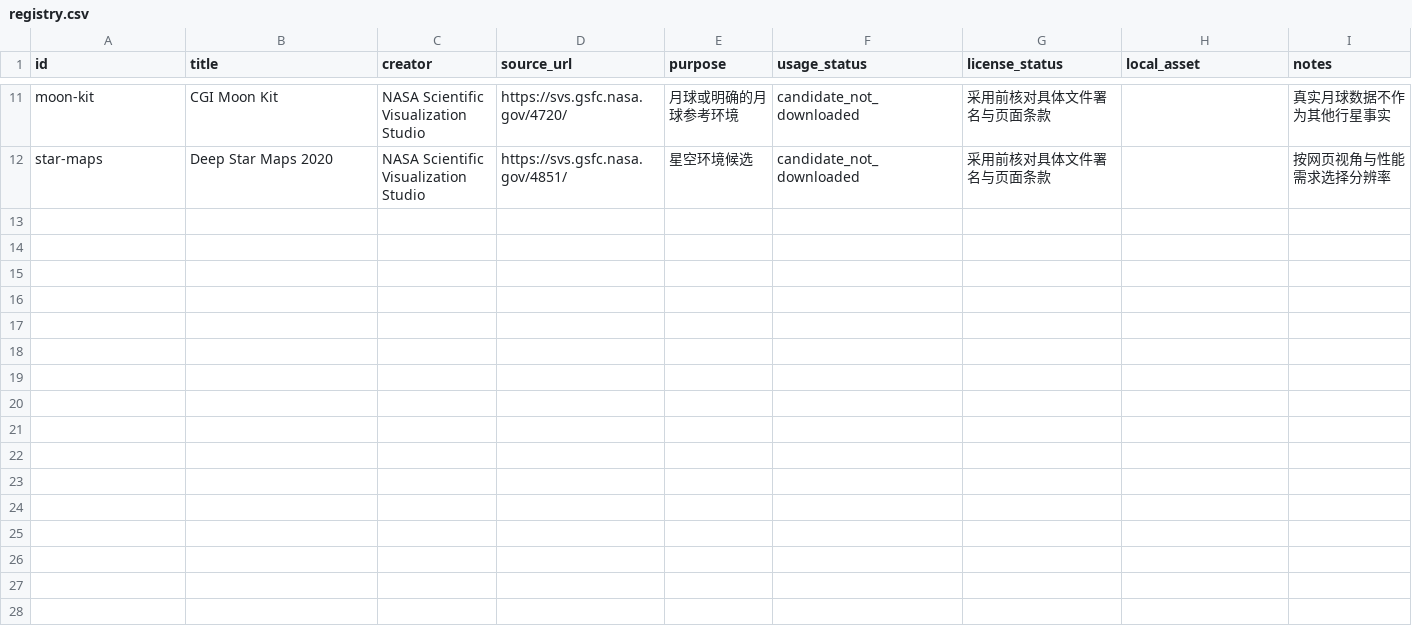
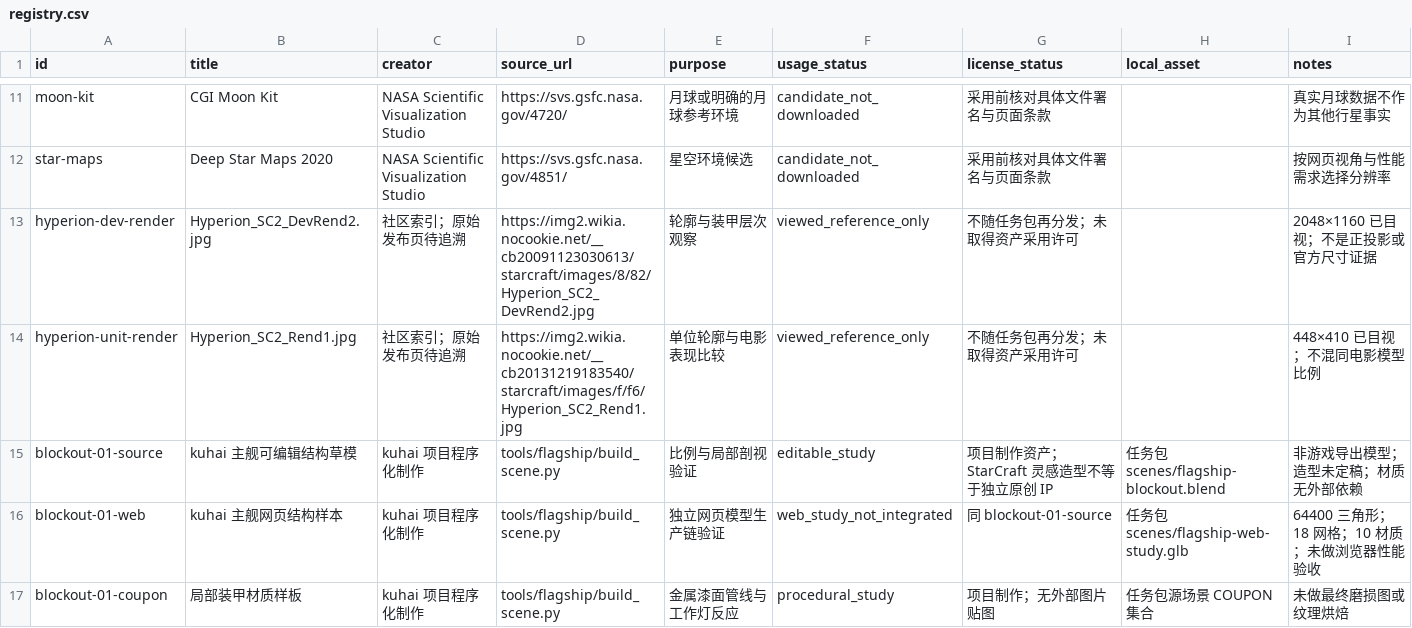
Before and after one commit to kuhaiyongcun-droid/Shirone, a CSV file: docs/kuhai/assets/registry.csv, drawn as a sheet; only a part is shown, gaps mark what is left out; the diff names each change by its address in the sheet, - before the commit and + after, or states it on an @@ line.

Commit message:
feat(flagship): add portable Blender blockout workflow
Add editable procedural ship, archive cutaway and armor study generation,
separate semantic GLB export, CPU preview rendering, and migration checks.
Record the user's cloud/local production split, provisional references,
measured timings, asset provenance and persistent task package checksums.

Validation: Blender 4.5.14 CPU previews and relocated-scene render pass;
resource, cutaway-transform and GLB checks pass. Python compilation and
Astro check pass with 0 errors and 0 warnings. No site runtime changes.

```diff
--- a/docs/kuhai/assets/registry.csv
+++ b/docs/kuhai/assets/registry.csv
+row 13: hyperion-dev-render | Hyperion_SC2_DevRend2.jpg | 社区索引；原始发布页待追溯 | https://img2.wikia.nocookie.net/__cb20091123030613/starcraft/images/8/82/Hyperion_SC2_DevRend2.jpg | 轮廓与装甲层次观察 | viewed_reference_only | 不随任务包再分发；未取得资产采用许可 |  | 2048×1160 已目视；不是正投影或官方尺寸证据
+row 14: hyperion-unit-render | Hyperion_SC2_Rend1.jpg | 社区索引；原始发布页待追溯 | https://img2.wikia.nocookie.net/__cb20131219183540/starcraft/images/f/f6/Hyperion_SC2_Rend1.jpg | 单位轮廓与电影表现比较 | viewed_reference_only | 不随任务包再分发；未取得资产采用许可 |  | 448×410 已目视；不混同电影模型比例
+row 15: blockout-01-source | kuhai 主舰可编辑结构草模 | kuhai 项目程序化制作 | tools/flagship/build_scene.py | 比例与局部剖视验证 | editable_study | 项目制作资产；StarCraft 灵感造型不等于独立原创 IP | 任务包 scenes/flagship-blockout.blend | 非游戏导出模型；造型未定稿；材质无外部依赖
+row 16: blockout-01-web | kuhai 主舰网页结构样本 | kuhai 项目程序化制作 | tools/flagship/build_scene.py | 独立网页模型生产链验证 | web_study_not_integrated | 同 blockout-01-source | 任务包 scenes/flagship-web-study.glb | 64400 三角形；18 网格；10 材质；未做浏览器性能验收
+row 17: blockout-01-coupon | 局部装甲材质样板 | kuhai 项目程序化制作 | tools/flagship/build_scene.py | 金属漆面管线与工作灯反应 | procedural_study | 项目制作；无外部图片贴图 | 任务包源场景 COUPON 集合 | 未做最终磨损图或纹理烘焙
```
Also changed, not shown: 15 other files.
